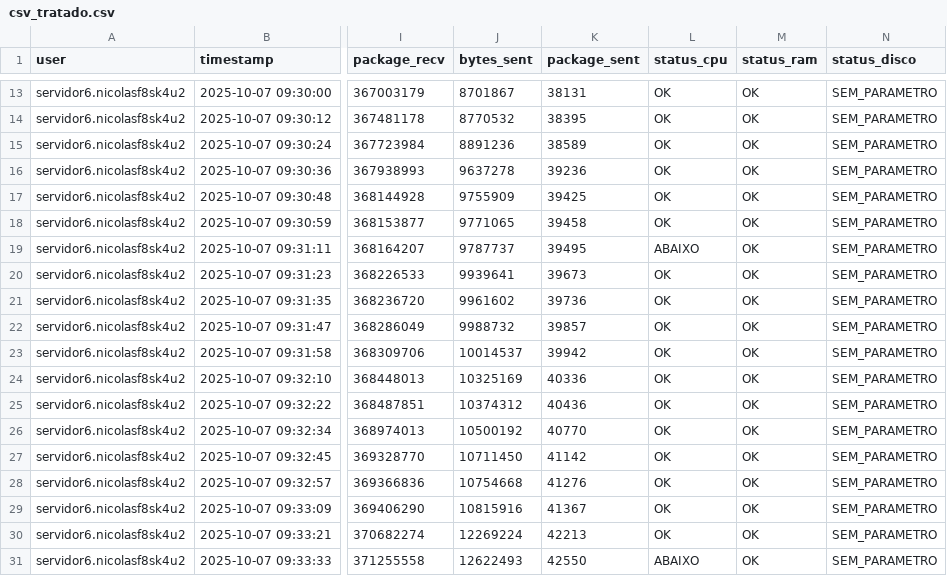
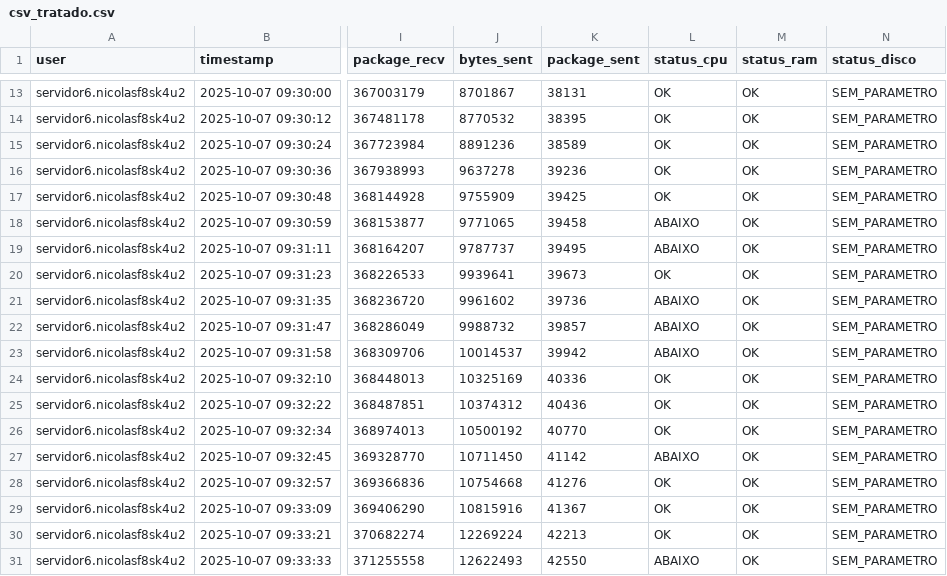
Before and after one commit to IntelVision-PI/java-data-processor, a CSV file: csv_tratado.csv, drawn as a sheet; only a part is shown, gaps mark what is left out; the diff covers the shown part only; the diff names each change by its address in the sheet, - before the commit and + after, or states it on an @@ line.

```diff
--- a/csv_tratado.csv
+++ b/csv_tratado.csv
-L18 (status_cpu): OK
+L18 (status_cpu): ABAIXO
-L21:L23 (status_cpu): OK
+L21:L23 (status_cpu): ABAIXO
-L27 (status_cpu): OK
+L27 (status_cpu): ABAIXO
```
Also changed, not shown: 9 edited cells elsewhere in this file, 1 other file.
